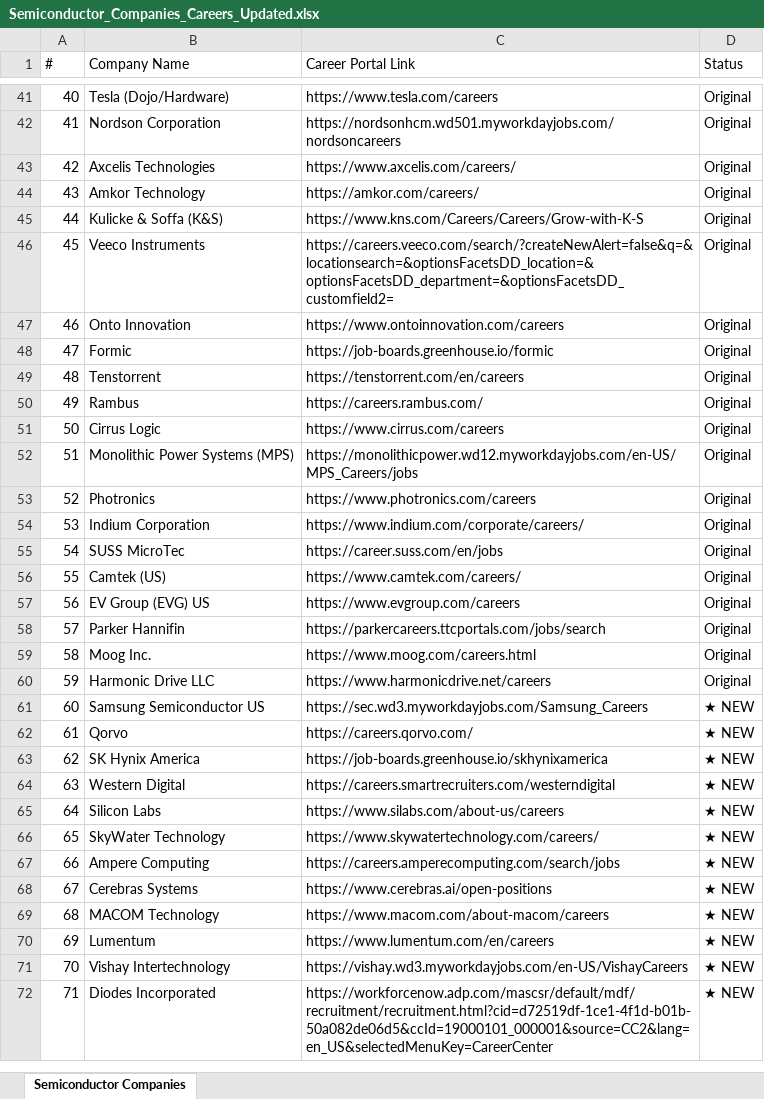
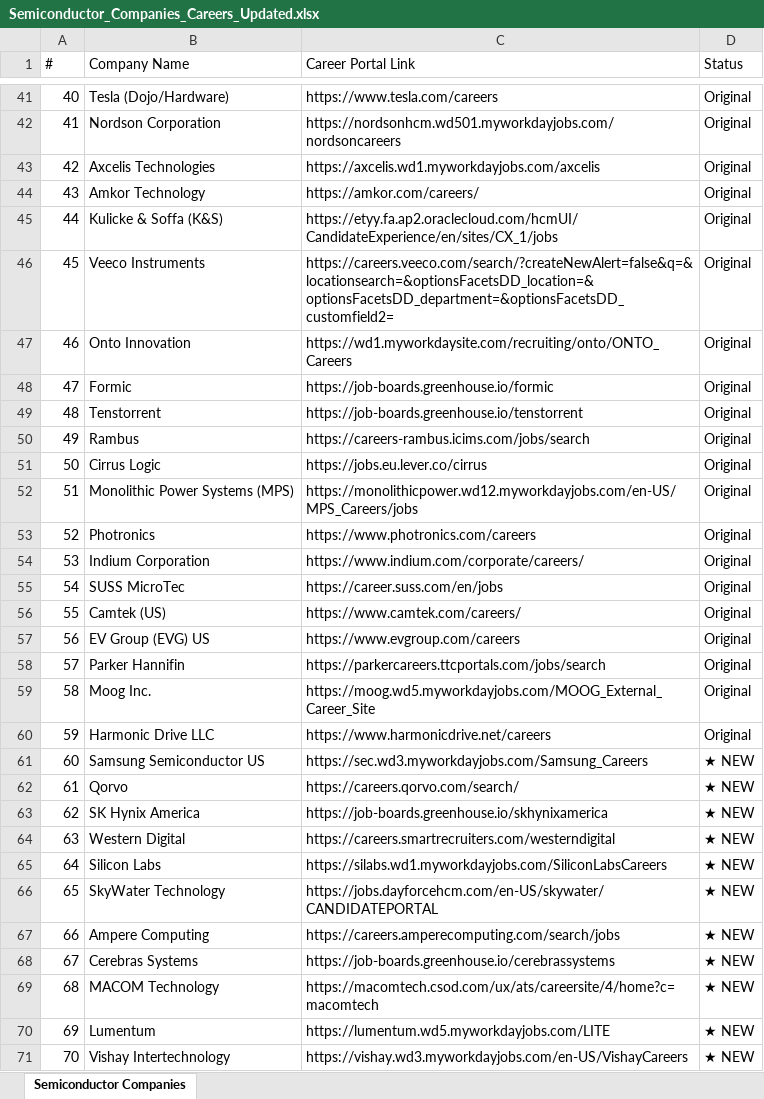
Before and after one commit to aarifm-pfw/job-search-agent, an Excel workbook: data/Semiconductor_Companies_Careers_Updated.xlsx, sheet Semiconductor Companies, drawn as a sheet; only a part is shown, gaps mark what is left out; the shorter side is filled out with more unchanged rows; values as stored, in another font and other column widths than the file's, no cell formats; the diff covers the shown part only; the diff names each change by its address in the sheet, - before the commit and + after, or states it on an @@ line.

Commit message:
semi companies links update

```diff
--- a/data/Semiconductor_Companies_Careers_Updated.xlsx (sheet Semiconductor Companies)
+++ b/data/Semiconductor_Companies_Careers_Updated.xlsx (sheet Semiconductor Companies)
-C43 (Career Portal Link): https://www.axcelis.com/careers/
+C43 (Career Portal Link): https://axcelis.wd1.myworkdayjobs.com/axcelis
-C45 (Career Portal Link): https://www.kns.com/Careers/Careers/Grow-with-K-S
+C45 (Career Portal Link): https://etyy.fa.ap2.oraclecloud.com/hcmUI/CandidateExperience/en/sites/CX_1/jobs
-C47 (Career Portal Link): https://www.ontoinnovation.com/careers
+C47 (Career Portal Link): https://wd1.myworkdaysite.com/recruiting/onto/ONTO_Careers
-C49 (Career Portal Link): https://tenstorrent.com/en/careers
+C49 (Career Portal Link): https://job-boards.greenhouse.io/tenstorrent
-C50 (Career Portal Link): https://careers.rambus.com/
+C50 (Career Portal Link): https://careers-rambus.icims.com/jobs/search
-C51 (Career Portal Link): https://www.cirrus.com/careers
+C51 (Career Portal Link): https://jobs.eu.lever.co/cirrus
-C59 (Career Portal Link): https://www.moog.com/careers.html
+C59 (Career Portal Link): https://moog.wd5.myworkdayjobs.com/MOOG_External_Career_Site
-C62 (Career Portal Link): https://careers.qorvo.com/
+C62 (Career Portal Link): https://careers.qorvo.com/search/
-C65 (Career Portal Link): https://www.silabs.com/about-us/careers
+C65 (Career Portal Link): https://silabs.wd1.myworkdayjobs.com/SiliconLabsCareers
-C66 (Career Portal Link): https://www.skywatertechnology.com/careers/
+C66 (Career Portal Link): https://jobs.dayforcehcm.com/en-US/skywater/CANDIDATEPORTAL
-C68 (Career Portal Link): https://www.cerebras.ai/open-positions
+C68 (Career Portal Link): https://job-boards.greenhouse.io/cerebrassystems
-C69 (Career Portal Link): https://www.macom.com/about-macom/careers
+C69 (Career Portal Link): https://macomtech.csod.com/ux/ats/careersite/4/home?c=macomtech
-C70 (Career Portal Link): https://www.lumentum.com/en/careers
+C70 (Career Portal Link): https://lumentum.wd5.myworkdayjobs.com/LITE
```
Also changed, not shown: 12 edited cells elsewhere in this sheet, cell formats.
